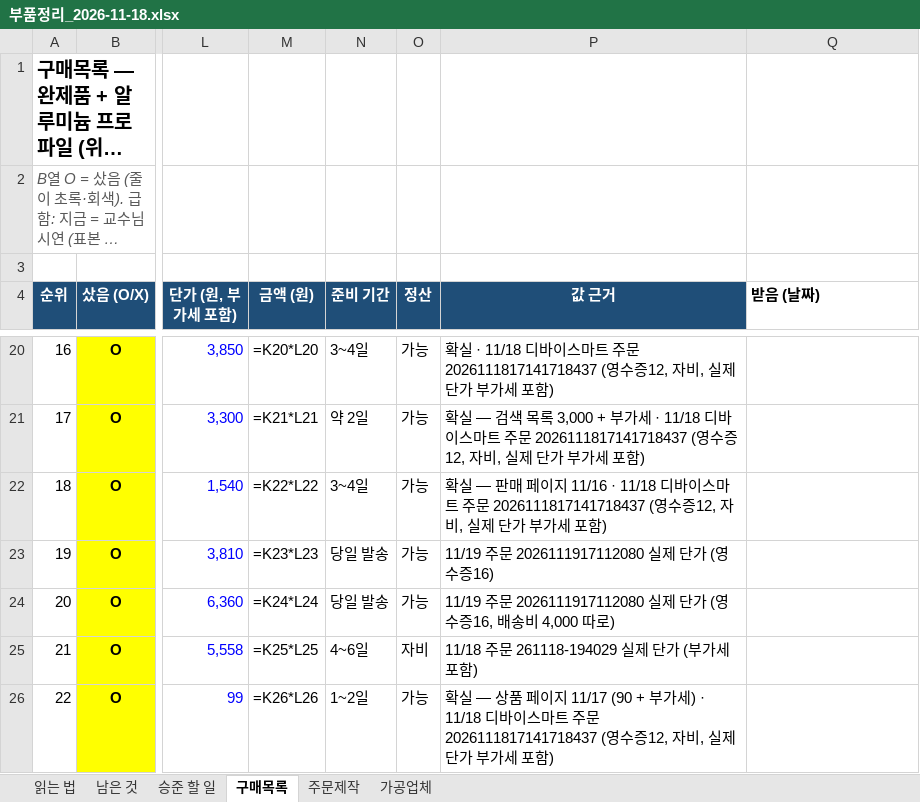
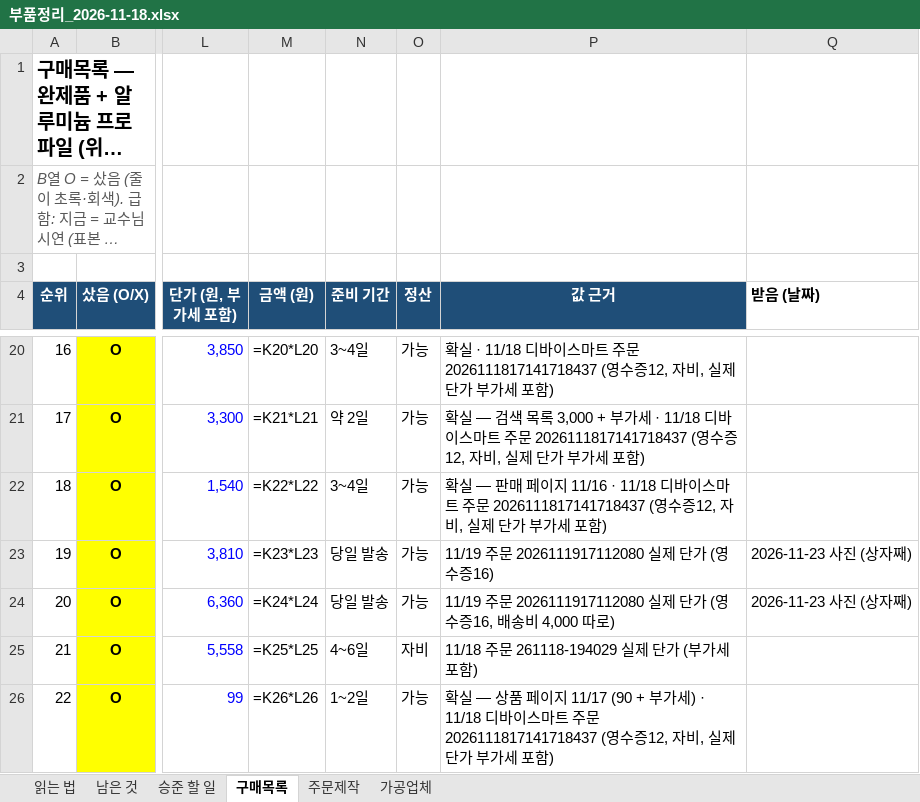
Before and after one commit to britams/-capstone-project-repo, an Excel workbook: purchase/부품정리_2026-11-18.xlsx, sheet 구매목록, drawn as a sheet; only a part is shown, gaps mark what is left out; long unchanged cells end in …; values as stored, in another font and other column widths than the file's, no borders; formulas without a stored value are shown as written; conditional formats not drawn; the diff names each change by its address in the sheet, - before the commit and + after, or states it on an @@ line.

```diff
--- a/purchase/부품정리_2026-11-18.xlsx (sheet 구매목록)
+++ b/purchase/부품정리_2026-11-18.xlsx (sheet 구매목록)
-Q23:Q24 (받음 (날짜)): (empty)
+Q23:Q24 (받음 (날짜)): 2026-11-23 사진 (상자째)
```
Also changed, not shown: purchase/재료비_정산보고서.xlsx.
